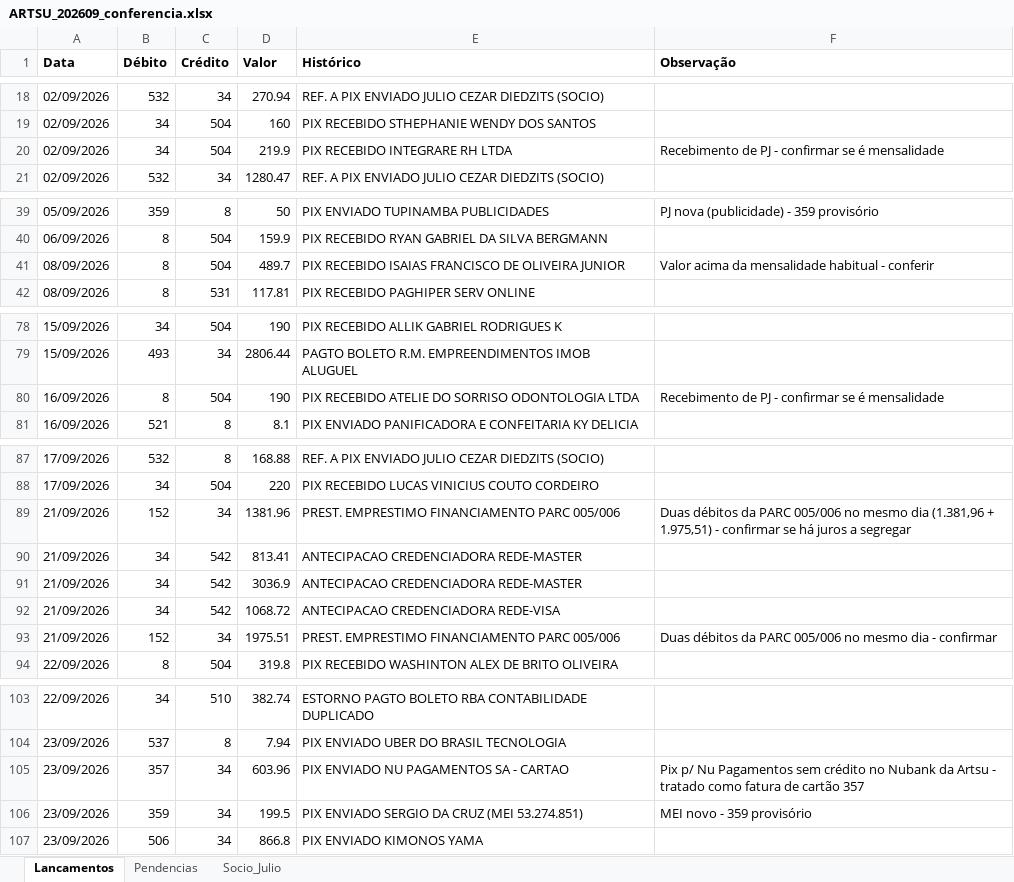
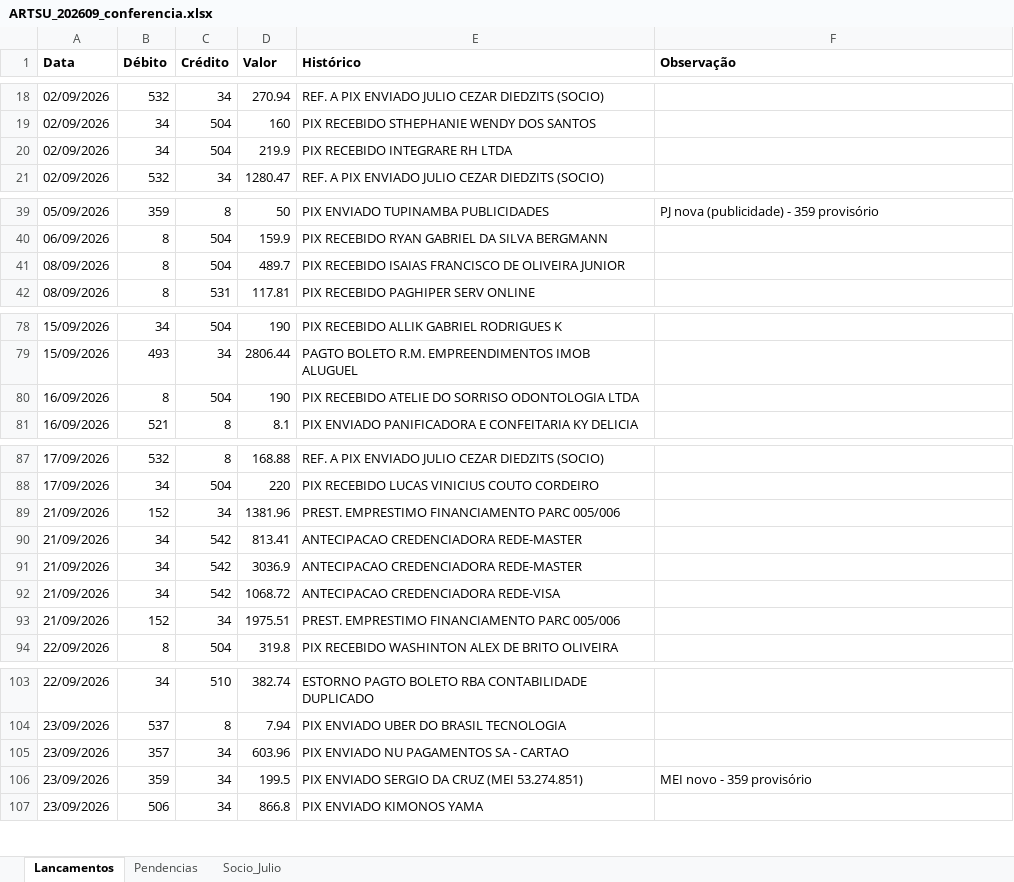
Before and after one commit to ROFContabilidade/Meus-Projetos, an Excel workbook: artsu/2026-09/ARTSU_202609_conferencia.xlsx, sheet Lancamentos, drawn as a sheet; only a part is shown, gaps mark what is left out; values as stored, in another font and other column widths than the file's, no borders; the diff covers the shown part only; the diff names each change by its address in the sheet, - before the commit and + after, or states it on an @@ line.

```diff
--- a/artsu/2026-09/ARTSU_202609_conferencia.xlsx (sheet Lancamentos)
+++ b/artsu/2026-09/ARTSU_202609_conferencia.xlsx (sheet Lancamentos)
-F20 (Observação): Recebimento de PJ - confirmar se é mensalidade
+F20 (Observação): (empty)
-F41 (Observação): Valor acima da mensalidade habitual - conferir
+F41 (Observação): (empty)
-F80 (Observação): Recebimento de PJ - confirmar se é mensalidade
+F80 (Observação): (empty)
-F89 (Observação): Duas débitos da PARC 005/006 no mesmo dia (1.381,96 + 1.975,51) - confirmar se há juros a segregar
+F89 (Observação): (empty)
-F93 (Observação): Duas débitos da PARC 005/006 no mesmo dia - confirmar
+F93 (Observação): (empty)
-F105 (Observação): Pix p/ Nu Pagamentos sem crédito no Nubank da Artsu - tratado como fatura de cartão 357
+F105 (Observação): (empty)
```
Also changed, not shown: 13 edited cells elsewhere in this sheet, sheet Pendencias, 1 other file.
